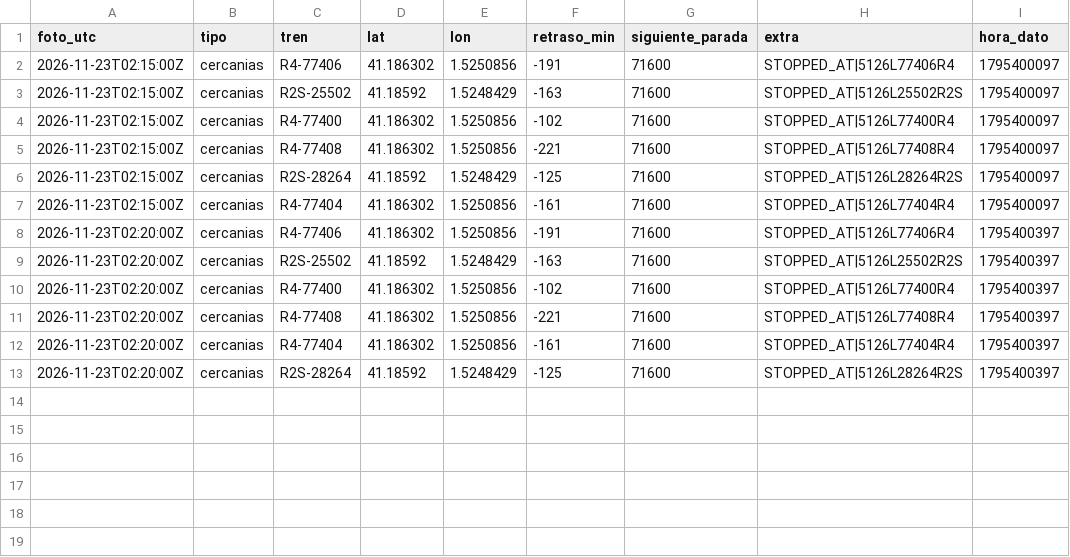
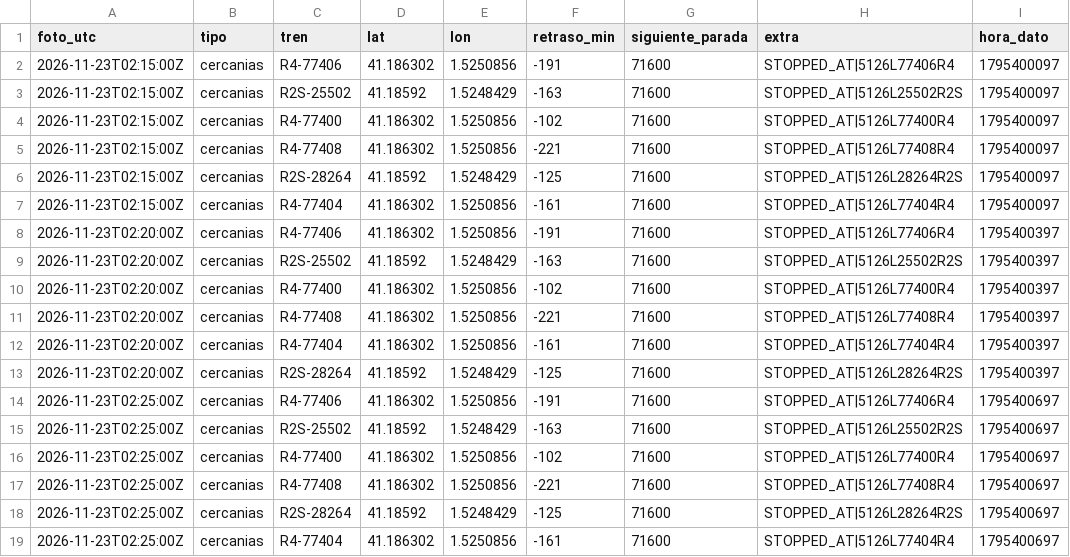
Before and after one commit to carlosgalan01/puntualmente, a CSV file: datos/2026-11-23.csv, drawn as a sheet; the diff names each change by its address in the sheet, - before the commit and + after, or states it on an @@ line.

Commit message:
datos 2026-11-23T02:25

```diff
--- a/datos/2026-11-23.csv
+++ b/datos/2026-11-23.csv
+row 14: 2026-11-23T02:25:00Z | cercanias | R4-77406 | 41.186302 | 1.5250856 | -191 | 71600 | STOPPED_AT|5126L77406R4 | 1795400697
+row 15: 2026-11-23T02:25:00Z | cercanias | R2S-25502 | 41.18592 | 1.5248429 | -163 | 71600 | STOPPED_AT|5126L25502R2S | 1795400697
+row 16: 2026-11-23T02:25:00Z | cercanias | R4-77400 | 41.186302 | 1.5250856 | -102 | 71600 | STOPPED_AT|5126L77400R4 | 1795400697
+row 17: 2026-11-23T02:25:00Z | cercanias | R4-77408 | 41.186302 | 1.5250856 | -221 | 71600 | STOPPED_AT|5126L77408R4 | 1795400697
+row 18: 2026-11-23T02:25:00Z | cercanias | R2S-28264 | 41.18592 | 1.5248429 | -125 | 71600 | STOPPED_AT|5126L28264R2S | 1795400697
+row 19: 2026-11-23T02:25:00Z | cercanias | R4-77404 | 41.186302 | 1.5250856 | -161 | 71600 | STOPPED_AT|5126L77404R4 | 1795400697
```
Also changed, not shown: 1 other file.
